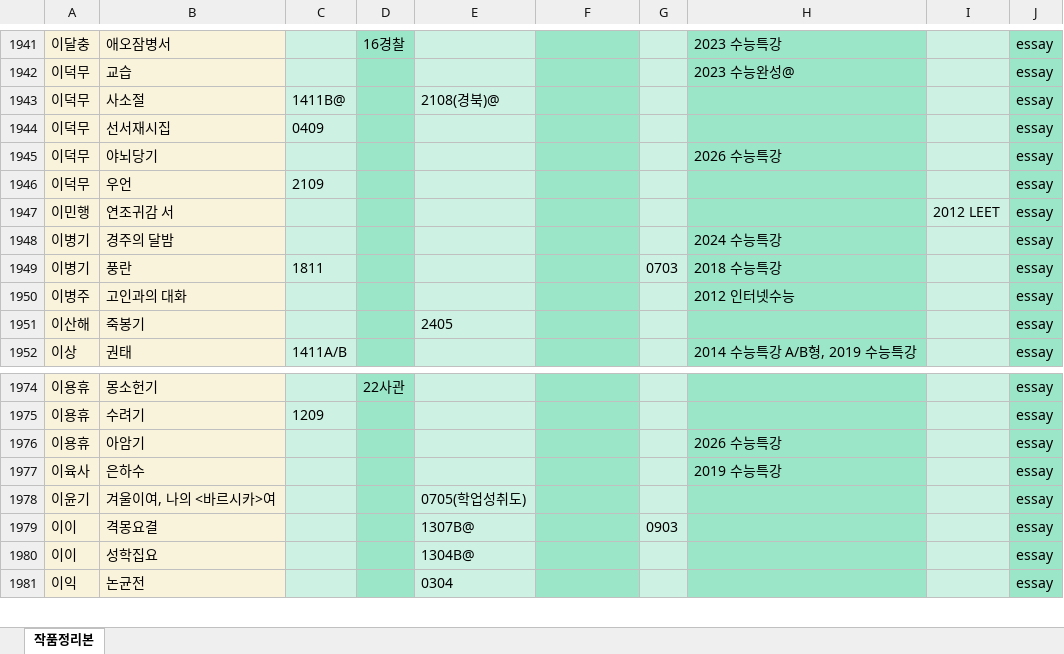
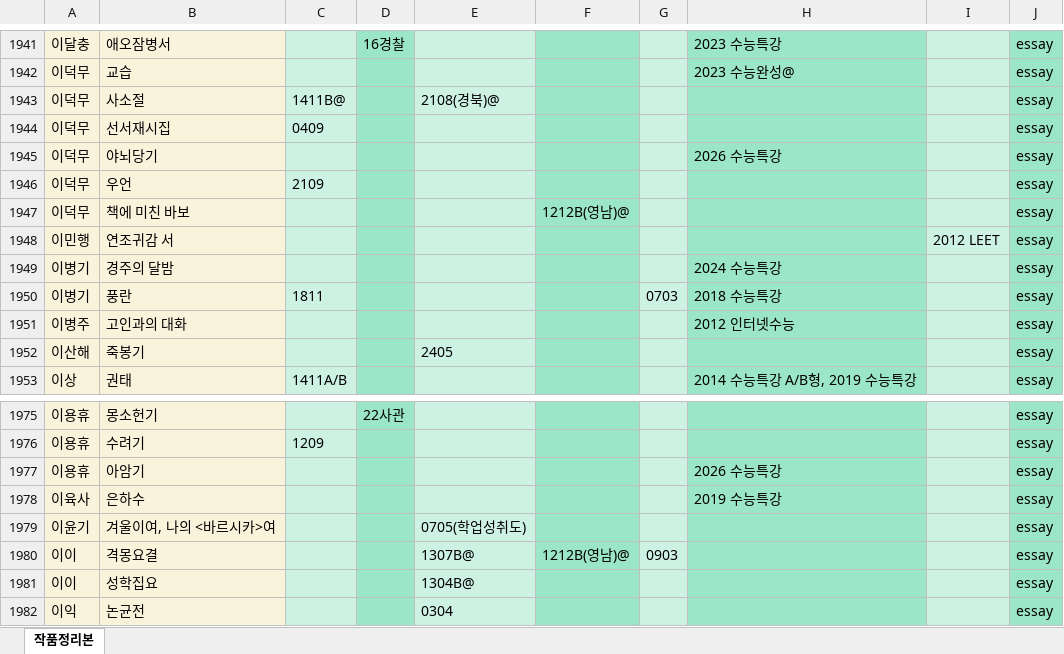
Before and after one commit to zanmulgyeol/litfind, an Excel workbook: public/data.xlsx, sheet 작품정리본, drawn as a sheet; only a part is shown, gaps mark what is left out; values as stored, in another font and other column widths than the file's, no borders; addresses are those after the commit; the diff names each change by its address in the sheet, - before the commit and + after, or states it on an @@ line.

Commit message:
data fixed

```diff
--- a/public/data.xlsx (sheet 작품정리본)
+++ b/public/data.xlsx (sheet 작품정리본)
+row 1947: 이덕무 | 책에 미친 바보 |  |  |  | 1212B(영남)@ |  |  |  | essay
-F1980: (empty)
+F1980: 1212B(영남)@
```
